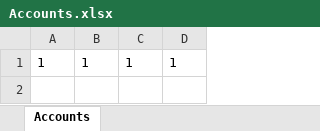
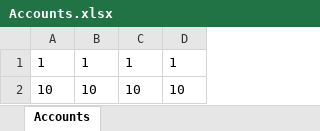
Before and after one commit to akohanim/COMP380_Project, an Excel workbook: Accounts.xlsx, sheet Accounts, drawn as a sheet; values as stored, in another font and other column widths than the file's, no borders; the diff names each change by its address in the sheet, - before the commit and + after, or states it on an @@ line.

```diff
--- a/Accounts.xlsx (sheet Accounts)
+++ b/Accounts.xlsx (sheet Accounts)
+row 2: 10 | 10 | 10 | 10
```
Also changed, not shown: 56 other files.
